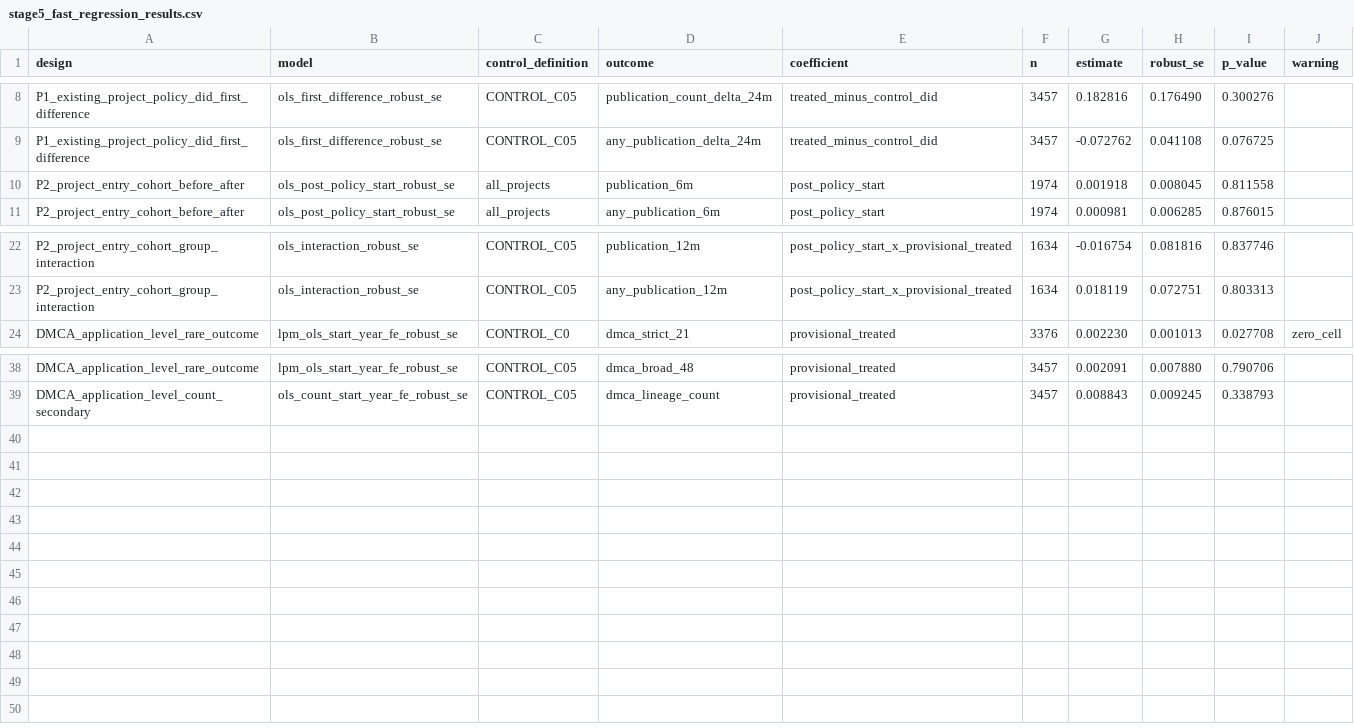
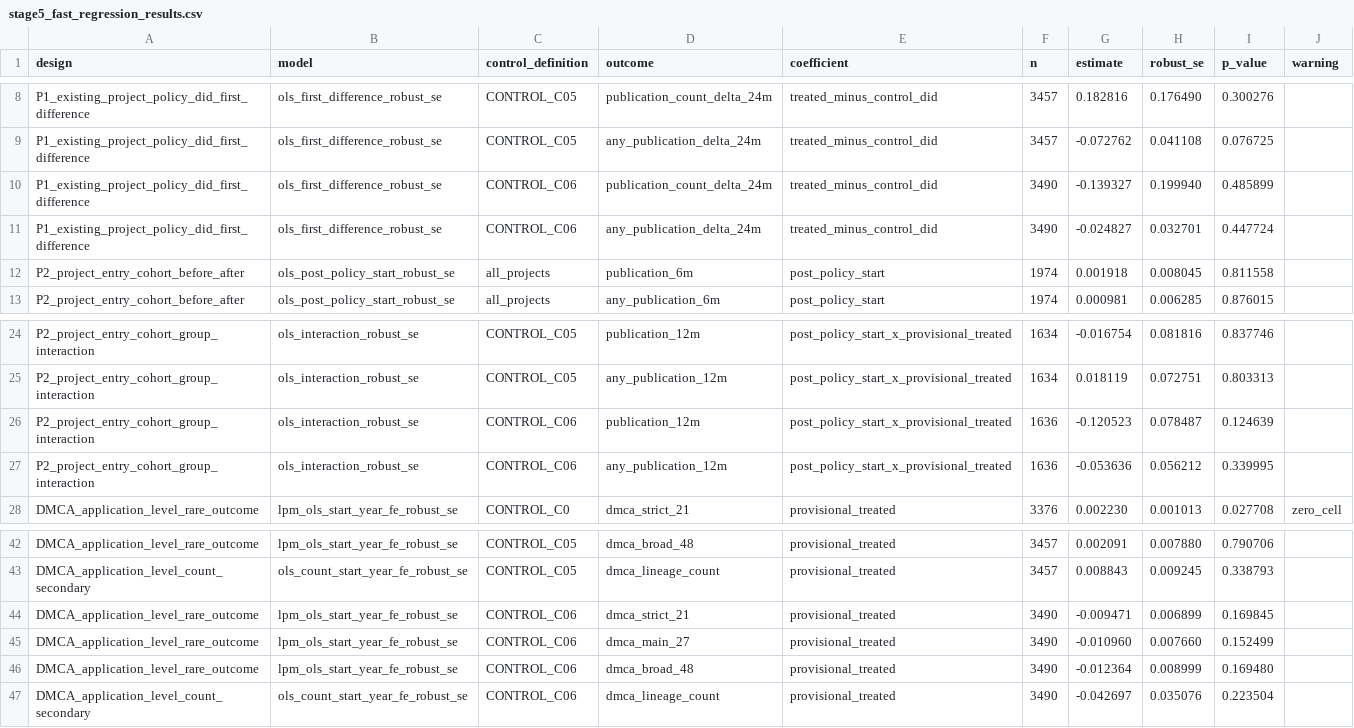
Before and after one commit to ZheqiJ/UKB_empirical, a CSV file: data/intermediate/fast_pipeline/stage5_fast_regression_results.csv, drawn as a sheet; only a part is shown, gaps mark what is left out; the diff names each change by its address in the sheet, - before the commit and + after, or states it on an @@ line.

```diff
--- a/data/intermediate/fast_pipeline/stage5_fast_regression_results.csv
+++ b/data/intermediate/fast_pipeline/stage5_fast_regression_results.csv
+row 10: P1_existing_project_policy_did_first_difference | ols_first_difference_robust_se | CONTROL_C06 | publication_count_delta_24m | treated_minus_control_did | 3490 | -0.139327 | 0.199940 | 0.485899
+row 11: P1_existing_project_policy_did_first_difference | ols_first_difference_robust_se | CONTROL_C06 | any_publication_delta_24m | treated_minus_control_did | 3490 | -0.024827 | 0.032701 | 0.447724
+row 26: P2_project_entry_cohort_group_interaction | ols_interaction_robust_se | CONTROL_C06 | publication_12m | post_policy_start_x_provisional_treated | 1636 | -0.120523 | 0.078487 | 0.124639
+row 27: P2_project_entry_cohort_group_interaction | ols_interaction_robust_se | CONTROL_C06 | any_publication_12m | post_policy_start_x_provisional_treated | 1636 | -0.053636 | 0.056212 | 0.339995
+row 44: DMCA_application_level_rare_outcome | lpm_ols_start_year_fe_robust_se | CONTROL_C06 | dmca_strict_21 | provisional_treated | 3490 | -0.009471 | 0.006899 | 0.169845
+row 45: DMCA_application_level_rare_outcome | lpm_ols_start_year_fe_robust_se | CONTROL_C06 | dmca_main_27 | provisional_treated | 3490 | -0.010960 | 0.007660 | 0.152499
+row 46: DMCA_application_level_rare_outcome | lpm_ols_start_year_fe_robust_se | CONTROL_C06 | dmca_broad_48 | provisional_treated | 3490 | -0.012364 | 0.008999 | 0.169480
+row 47: DMCA_application_level_count_secondary | ols_count_start_year_fe_robust_se | CONTROL_C06 | dmca_lineage_count | provisional_treated | 3490 | -0.042697 | 0.035076 | 0.223504
```
Also changed, not shown: data/analysis/design1_quarterly_publication/design1_control_sensitivity.csv, data/analysis/design1_quarterly_publication/design1_event_study_results.csv, 28 other files.
